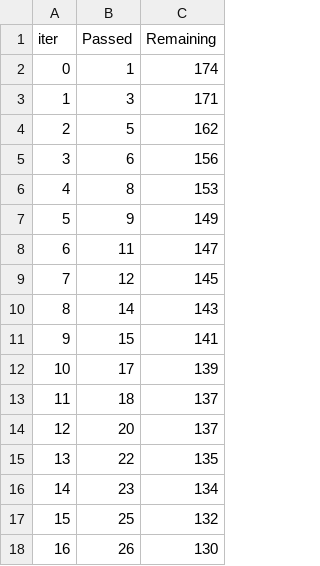
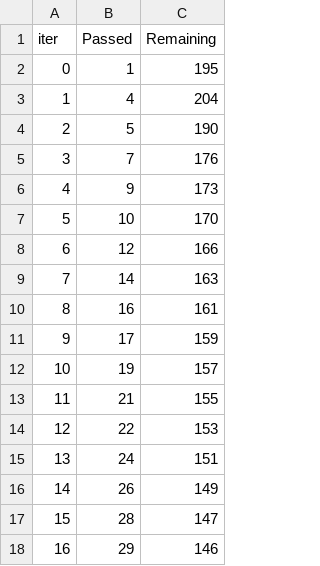
Before and after one commit to fahadsiddiqui337/ML_Project, a TSV file: catboost_info/time_left.tsv, drawn as a sheet; only a part is shown; the diff covers the shown part only.

Commit message:
data transformation

```diff
--- a/catboost_info/time_left.tsv
+++ b/catboost_info/time_left.tsv
@@ -1,18 +1,18 @@
 iter	Passed	Remaining
-0	1	174
-1	3	171
-2	5	162
-3	6	156
-4	8	153
-5	9	149
-6	11	147
-7	12	145
-8	14	143
-9	15	141
-10	17	139
-11	18	137
-12	20	137
-13	22	135
-14	23	134
-15	25	132
-16	26	130
+0	1	195
+1	4	204
+2	5	190
+3	7	176
+4	9	173
+5	10	170
+6	12	166
+7	14	163
+8	16	161
+9	17	159
+10	19	157
+11	21	155
+12	22	153
+13	24	151
+14	26	149
+15	28	147
+16	29	146
```
Also changed, not shown: 156 edited cells elsewhere in this file, 19 other files.
